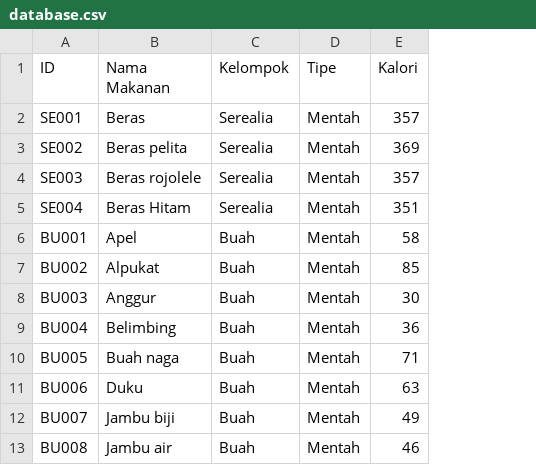
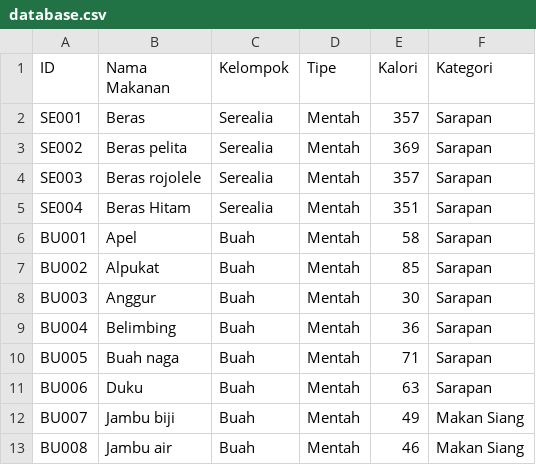
Before and after one commit to AhmadFM/CalcolatorP, a CSV file: database.csv, drawn as a sheet; only a part is shown; the diff names each change by its address in the sheet, - before the commit and + after, or states it on an @@ line.

Commit message:
fix fitur rekomendasiMakanan

```diff
--- a/database.csv
+++ b/database.csv
+column F (Kategori), rows 2-13: Sarapan | Sarapan | Sarapan | Sarapan | Sarapan | Sarapan | Sarapan | Sarapan | Sarapan | Sarapan | Makan Siang | Makan Siang
```
Also changed, not shown: 5 other files.
